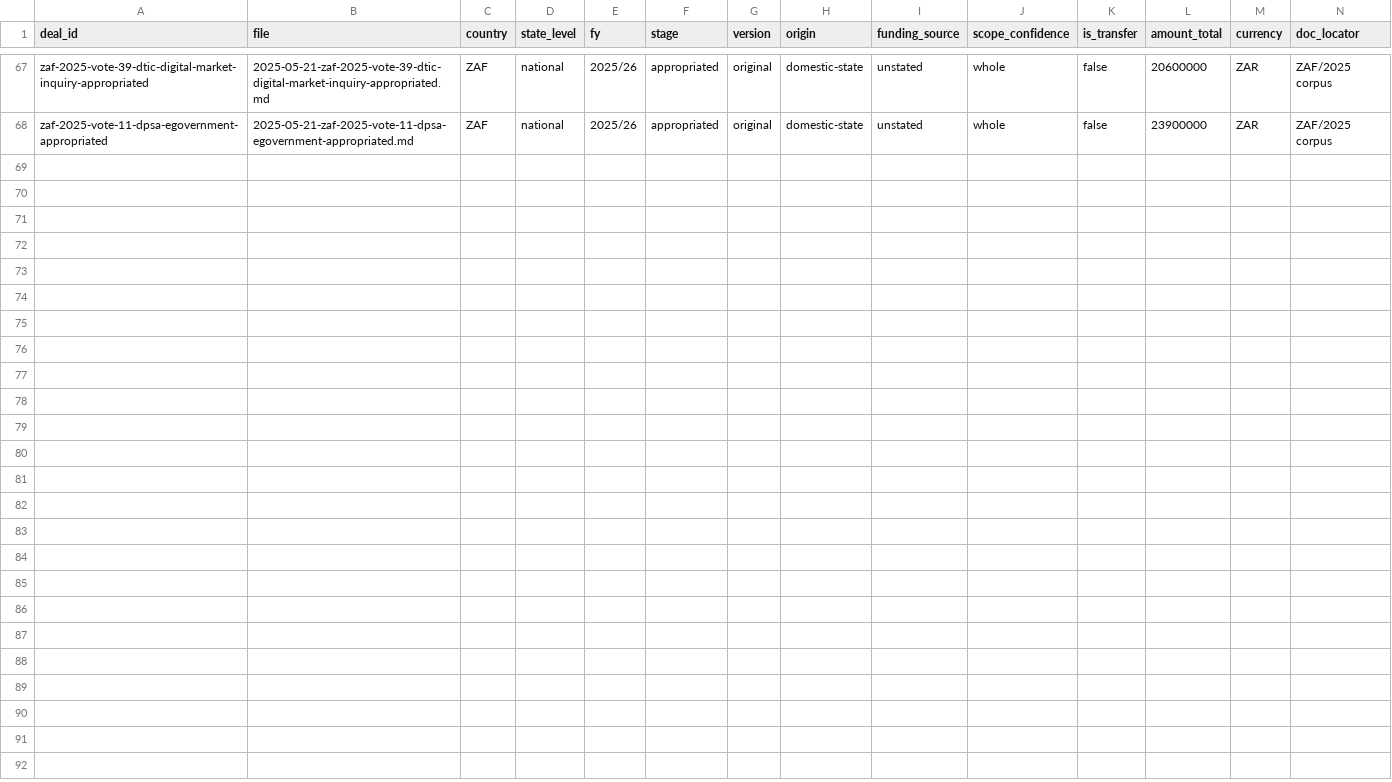
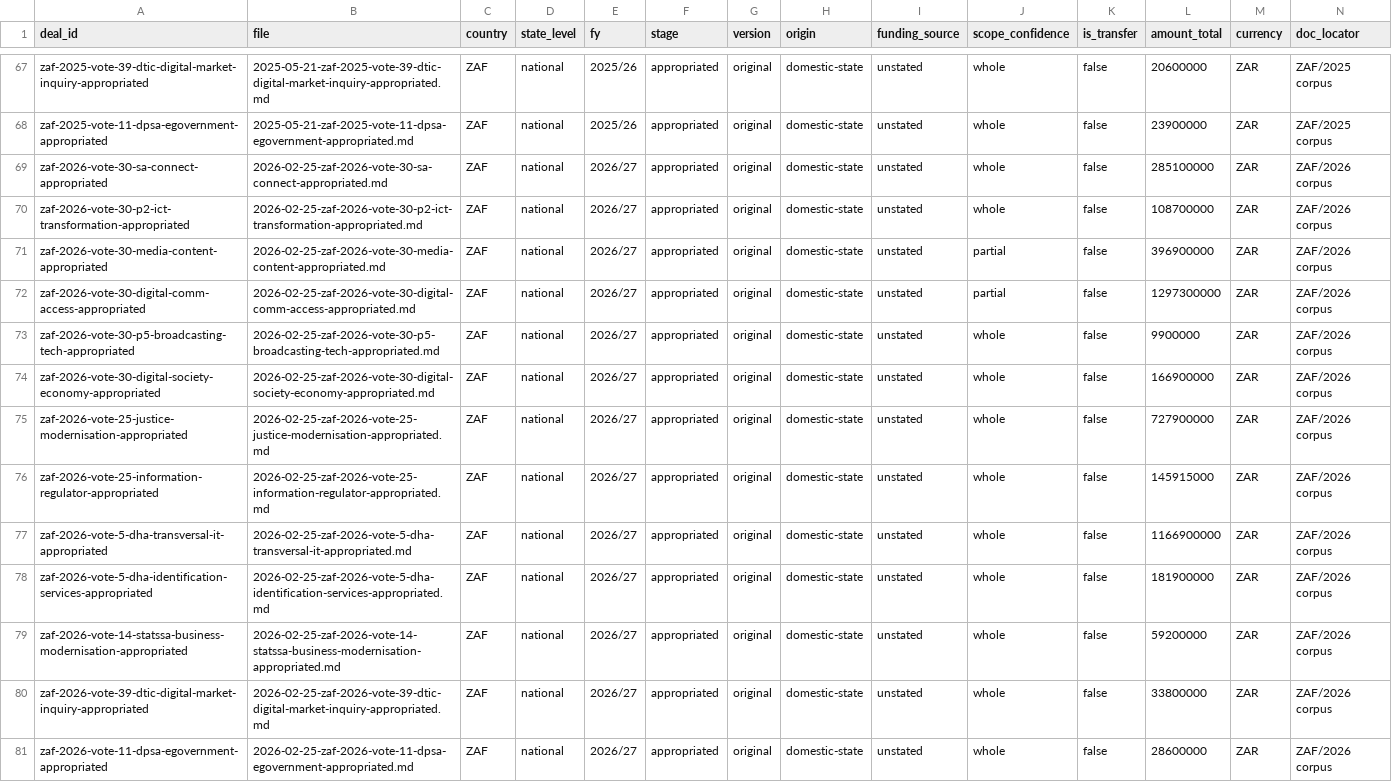
Before and after one commit to bill-anderson/OSINT, a CSV file: documentation/domestic-finance-run-log.csv, drawn as a sheet; only a part is shown, gaps mark what is left out; rows hold the shown columns only; the diff names each change by its address in the sheet, - before the commit and + after, or states it on an @@ line.

```diff
--- a/documentation/domestic-finance-run-log.csv
+++ b/documentation/domestic-finance-run-log.csv
+row 69: zaf-2026-vote-30-sa-connect-appropriated | 2026-02-25-zaf-2026-vote-30-sa-connect-appropriated.md | ZAF | national | 2026/27 | appropriated | original | domestic-state | unstated | whole | false | 285100000 | ZAR | ZAF/2026 corpus
+row 70: zaf-2026-vote-30-p2-ict-transformation-appropriated | 2026-02-25-zaf-2026-vote-30-p2-ict-transformation-appropriated.md | ZAF | national | 2026/27 | appropriated | original | domestic-state | unstated | whole | false | 108700000 | ZAR | ZAF/2026 corpus
+row 71: zaf-2026-vote-30-media-content-appropriated | 2026-02-25-zaf-2026-vote-30-media-content-appropriated.md | ZAF | national | 2026/27 | appropriated | original | domestic-state | unstated | partial | false | 396900000 | ZAR | ZAF/2026 corpus
+row 72: zaf-2026-vote-30-digital-comm-access-appropriated | 2026-02-25-zaf-2026-vote-30-digital-comm-access-appropriated.md | ZAF | national | 2026/27 | appropriated | original | domestic-state | unstated | partial | false | 1297300000 | ZAR | ZAF/2026 corpus
+row 73: zaf-2026-vote-30-p5-broadcasting-tech-appropriated | 2026-02-25-zaf-2026-vote-30-p5-broadcasting-tech-appropriated.md | ZAF | national | 2026/27 | appropriated | original | domestic-state | unstated | whole | false | 9900000 | ZAR | ZAF/2026 corpus
+row 74: zaf-2026-vote-30-digital-society-economy-appropriated | 2026-02-25-zaf-2026-vote-30-digital-society-economy-appropriated.md | ZAF | national | 2026/27 | appropriated | original | domestic-state | unstated | whole | false | 166900000 | ZAR | ZAF/2026 corpus
+row 75: zaf-2026-vote-25-justice-modernisation-appropriated | 2026-02-25-zaf-2026-vote-25-justice-modernisation-appropriated.md | ZAF | national | 2026/27 | appropriated | original | domestic-state | unstated | whole | false | 727900000 | ZAR | ZAF/2026 corpus
+row 76: zaf-2026-vote-25-information-regulator-appropriated | 2026-02-25-zaf-2026-vote-25-information-regulator-appropriated.md | ZAF | national | 2026/27 | appropriated | original | domestic-state | unstated | whole | false | 145915000 | ZAR | ZAF/2026 corpus
+row 77: zaf-2026-vote-5-dha-transversal-it-appropriated | 2026-02-25-zaf-2026-vote-5-dha-transversal-it-appropriated.md | ZAF | national | 2026/27 | appropriated | original | domestic-state | unstated | whole | false | 1166900000 | ZAR | ZAF/2026 corpus
+row 78: zaf-2026-vote-5-dha-identification-services-appropriated | 2026-02-25-zaf-2026-vote-5-dha-identification-services-appropriated.md | ZAF | national | 2026/27 | appropriated | original | domestic-state | unstated | whole | false | 181900000 | ZAR | ZAF/2026 corpus
+row 79: zaf-2026-vote-14-statssa-business-modernisation-appropriated | 2026-02-25-zaf-2026-vote-14-statssa-business-modernisation-appropriated.md | ZAF | national | 2026/27 | appropriated | original | domestic-state | unstated | whole | false | 59200000 | ZAR | ZAF/2026 corpus
+row 80: zaf-2026-vote-39-dtic-digital-market-inquiry-appropriated | 2026-02-25-zaf-2026-vote-39-dtic-digital-market-inquiry-appropriated.md | ZAF | national | 2026/27 | appropriated | original | domestic-state | unstated | whole | false | 33800000 | ZAR | ZAF/2026 corpus
+row 81: zaf-2026-vote-11-dpsa-egovernment-appropriated | 2026-02-25-zaf-2026-vote-11-dpsa-egovernment-appropriated.md | ZAF | national | 2026/27 | appropriated | original | domestic-state | unstated | whole | false | 28600000 | ZAR | ZAF/2026 corpus
```
Also changed, not shown: new-budget/manifest.csv, 21 other files.
